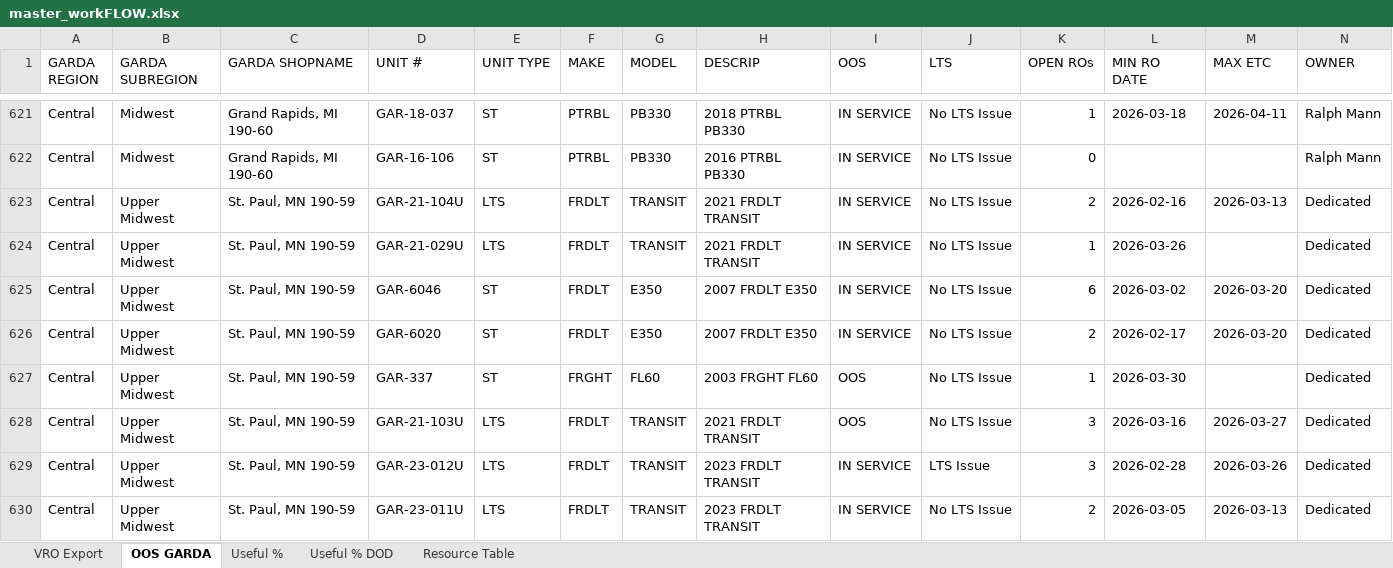
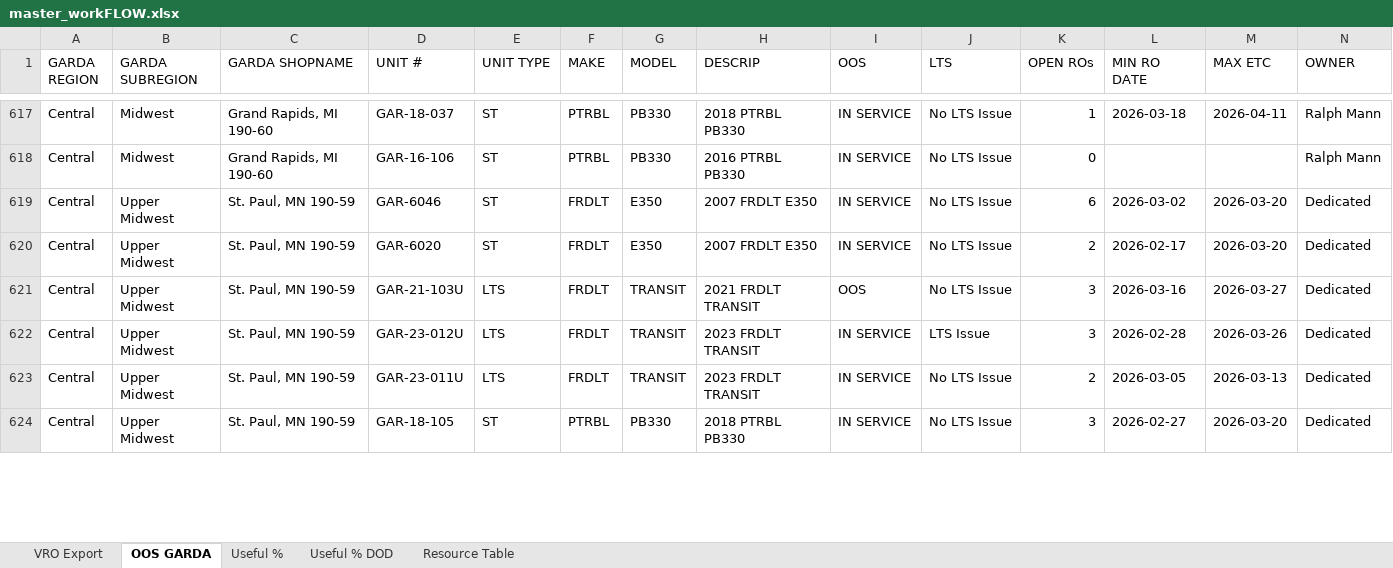
Before and after one commit to nmaysonet/workFLOW, an Excel workbook: master_workFLOW.xlsx, sheet OOS GARDA, drawn as a sheet; only a part is shown, gaps mark what is left out; the shorter side is filled out with more unchanged rows; values as stored, in another font and other column widths than the file's, no borders; table styles not drawn; removed rows and columns are numbered as before the commit, all else as after; rows hold the shown columns only; the diff covers the shown part only; the diff names each change by its address in the sheet, - before the commit and + after, or states it on an @@ line.

```diff
--- a/master_workFLOW.xlsx (sheet OOS GARDA)
+++ b/master_workFLOW.xlsx (sheet OOS GARDA)
-row 623: Central | Upper Midwest | St. Paul, MN 190-59 | GAR-21-104U | LTS | FRDLT | TRANSIT | 2021 FRDLT TRANSIT | IN SERVICE | No LTS Issue | 2 | 2026-02-16 | 2026-03-13 | Dedicated
@@ row 624 moved to row 637: Central @@
-row 627: Central | Upper Midwest | St. Paul, MN 190-59 | GAR-337 | ST | FRGHT | FL60 | 2003 FRGHT FL60 | OOS | No LTS Issue | 1 | 2026-03-30 |  | Dedicated
```
Also changed, not shown: 7 added rows, 18 removed rows, 78 moved rows and 194 edited cells elsewhere in this sheet, sheet VRO Export, sheet Useful %, hidden cells.
